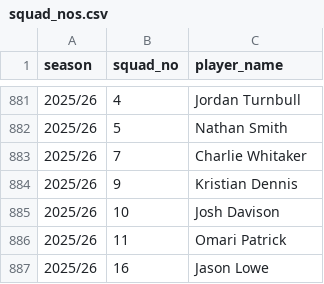
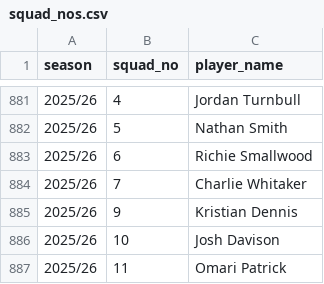
Before and after one commit to petebrown/complete-record, a CSV file: squad_nos/squad_nos.csv, drawn as a sheet; only a part is shown, gaps mark what is left out; the shorter side is filled out with more unchanged rows; the diff names each change by its address in the sheet, - before the commit and + after, or states it on an @@ line.

Commit message:
suqad no fix

```diff
--- a/squad_nos/squad_nos.csv
+++ b/squad_nos/squad_nos.csv
+row 883: 2025/26 | 6 | Richie Smallwood
```
